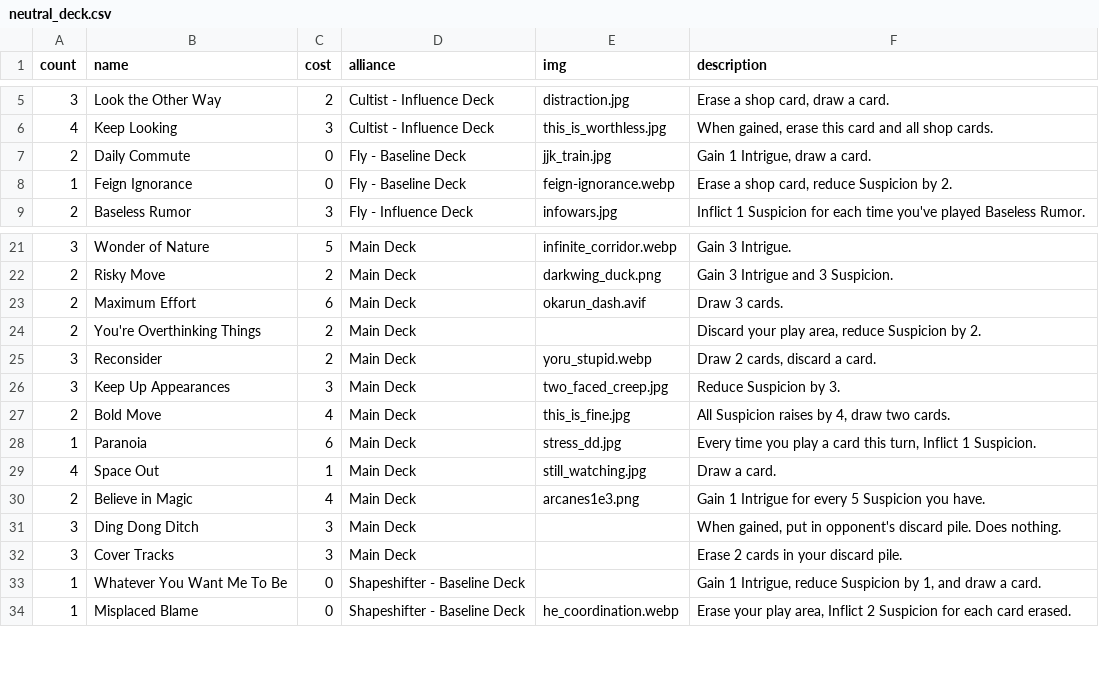
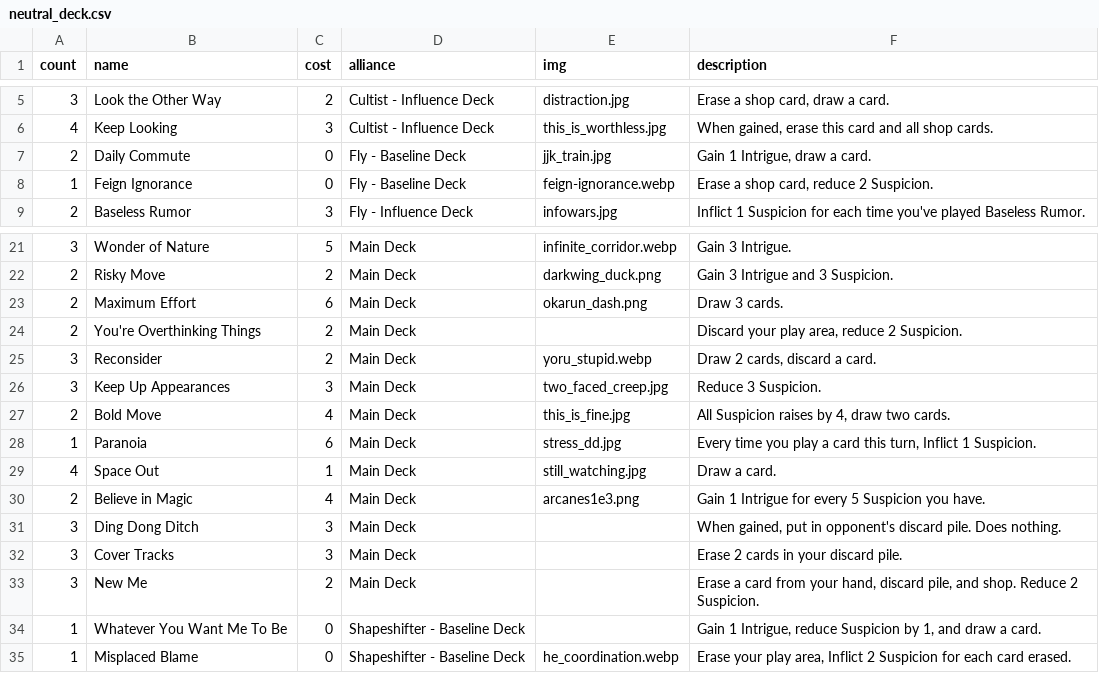
Before and after one commit to optimisticlucio/i-monster, a CSV file: csv/neutral_deck.csv, drawn as a sheet; only a part is shown, gaps mark what is left out; the diff names each change by its address in the sheet, - before the commit and + after, or states it on an @@ line.

```diff
--- a/csv/neutral_deck.csv
+++ b/csv/neutral_deck.csv
-F8 (description): Erase a shop card, reduce Suspicion by 2.
+F8 (description): Erase a shop card, reduce 2 Suspicion.
-E23 (img): okarun_dash.avif
+E23 (img): okarun_dash.png
-F24 (description): Discard your play area, reduce Suspicion by 2.
+F24 (description): Discard your play area, reduce 2 Suspicion.
-F26 (description): Reduce Suspicion by 3.
+F26 (description): Reduce 3 Suspicion.
+row 33: 3 | New Me | 2 | Main Deck |  | Erase a card from your hand, discard pile, and shop. Reduce 2 Suspicion.
```
Also changed, not shown: 5 other files.
